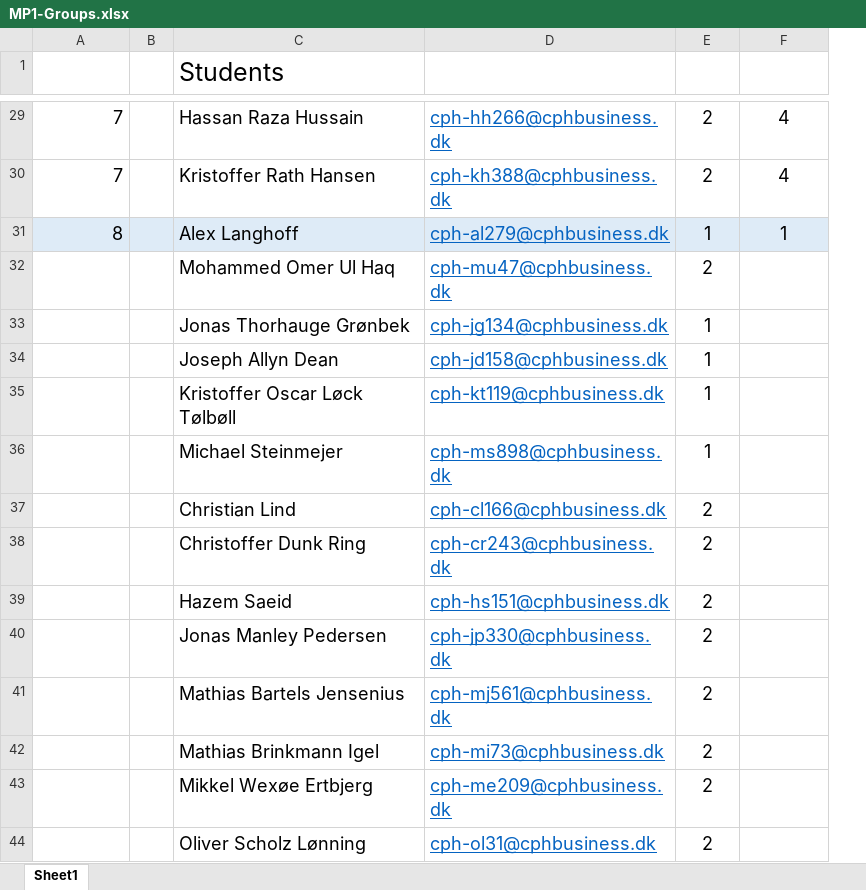
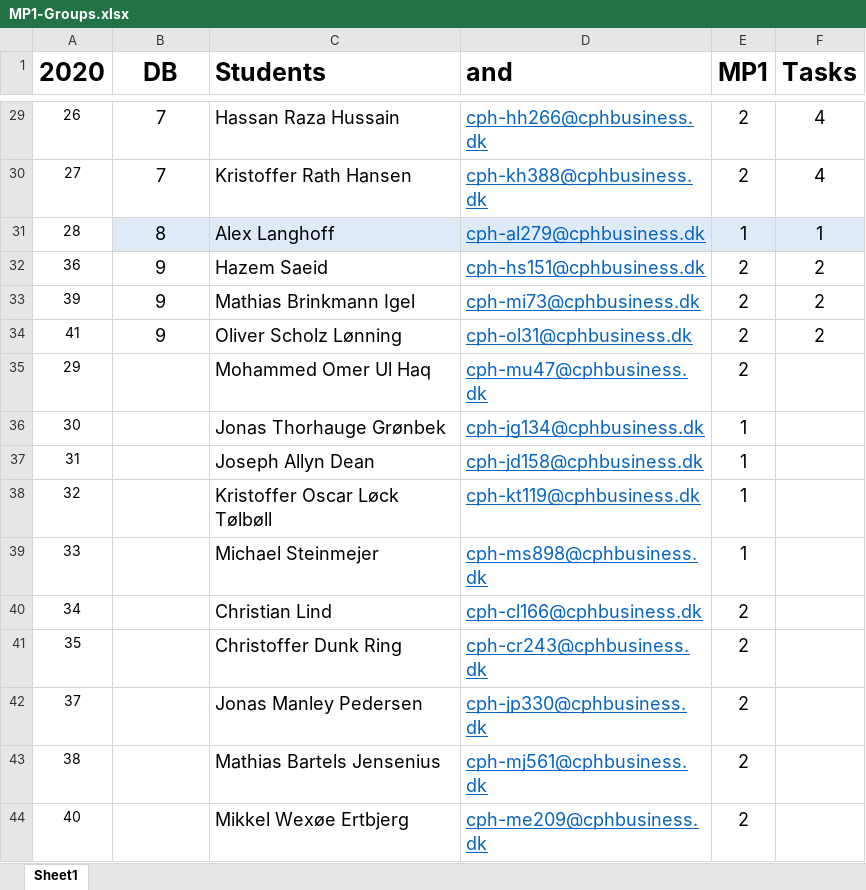
Before and after one commit to JonasManley/soft2020spring-DB, an Excel workbook: docs/Groups/MP1-Groups.xlsx, sheet Sheet1, drawn as a sheet; only a part is shown, gaps mark what is left out; values as stored, in another font and other column widths than the file's, no borders; removed rows and columns are numbered as before the commit, all else as after; the diff covers the shown part only; the diff names each change by its address in the sheet, - before the commit and + after, or states it on an @@ line.

Commit message:
update groups

```diff
--- a/docs/Groups/MP1-Groups.xlsx (sheet Sheet1)
+++ b/docs/Groups/MP1-Groups.xlsx (sheet Sheet1)
+column A (2020), rows 29-31: 26 | 27 | 28; rows 35-44: 29 | 30 | 31 | 32 | 33 | 34 | 35 | 37 | 38 | 40
-column B, empty
-B1: (empty)
+B1: DB
-C1 bold: off
+C1 bold: on
-D1: (empty)
+D1: and
-E1: (empty)
+E1: MP1
-F1: (empty)
+F1: Tasks
-B29:B31 alignment: right
+B29:B31 alignment: center
+row 32: 36 | 9 | Hazem Saeid | cph-hs151@cphbusiness.dk | 2 | 2
+row 33: 39 | 9 | Mathias Brinkmann Igel | cph-mi73@cphbusiness.dk | 2 | 2
+row 34: 41 | 9 | Oliver Scholz Lønning | cph-ol31@cphbusiness.dk | 2 | 2
-row 39:  |  | Hazem Saeid | cph-hs151@cphbusiness.dk | 2
-row 42:  |  | Mathias Brinkmann Igel | cph-mi73@cphbusiness.dk | 2
-row 44:  |  | Oliver Scholz Lønning | cph-ol31@cphbusiness.dk | 2
```
Also changed, not shown: cell formats elsewhere in this sheet, formulas that keep their value, 1 other file.
